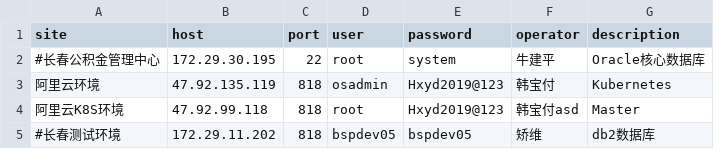
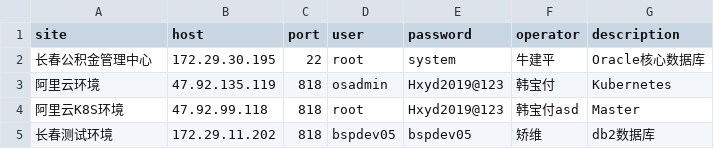
Before and after one commit to hurricane1988/AutoCheck, a CSV file: ulimitCheck/checkhosts.csv, drawn as a sheet.

```diff
--- a/ulimitCheck/checkhosts.csv
+++ b/ulimitCheck/checkhosts.csv
@@ -1,5 +1,5 @@
 site,host,port,user,password,operator,description
-#长春公积金管理中心,172.29.30.195,22,root,system,牛建平,Oracle核心数据库
+长春公积金管理中心,172.29.30.195,22,root,system,牛建平,Oracle核心数据库
 阿里云环境,47.92.135.119,818,osadmin,Hxyd2019@123,韩宝付,Kubernetes
 阿里云K8S环境,47.92.99.118,818,root,Hxyd2019@123,韩宝付asd,Master
-#长春测试环境,172.29.11.202,818,bspdev05,bspdev05,矫维,db2数据库
+长春测试环境,172.29.11.202,818,bspdev05,bspdev05,矫维,db2数据库
```
Also changed, not shown: ulimitCheck/系统内核参数检查结果.csv, 6 other files.
